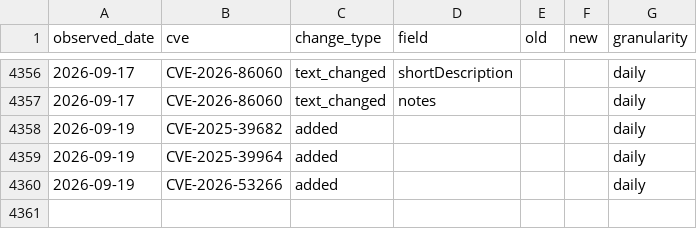
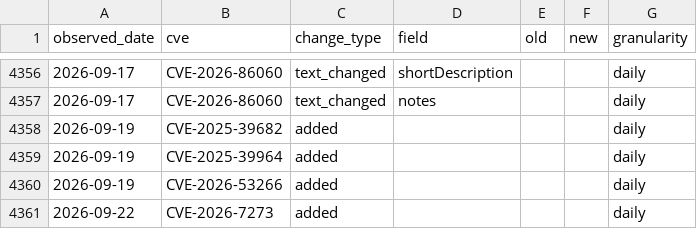
Before and after one commit to Devko/CyberMon, a CSV file: site/data/history/kev_changelog.csv, drawn as a sheet; only a part is shown, gaps mark what is left out; the diff names each change by its address in the sheet, - before the commit and + after, or states it on an @@ line.

```diff
--- a/site/data/history/kev_changelog.csv
+++ b/site/data/history/kev_changelog.csv
+row 4361: 2026-09-22 | CVE-2026-7273 | added |  |  |  | daily
```
Also changed, not shown: site/data/history/botnet_c2.csv, site/data/history/epss_volatility.csv, 39 other files.
